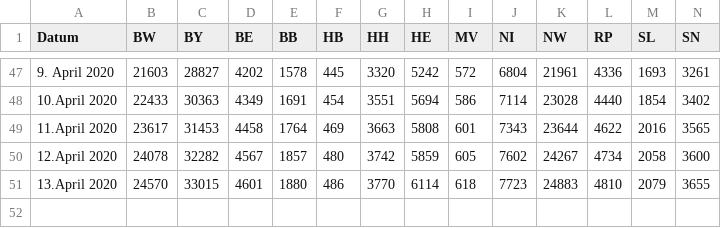
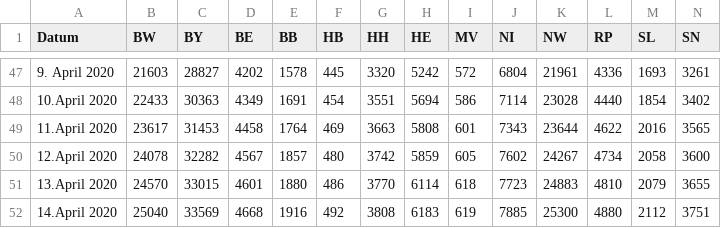
Before and after one commit to j-fu/coronaplot, a CSV file: code/rki.csv, drawn as a sheet; only a part is shown, gaps mark what is left out; rows hold the shown columns only; the diff names each change by its address in the sheet, - before the commit and + after, or states it on an @@ line.

Commit message:
data update

```diff
--- a/code/rki.csv
+++ b/code/rki.csv
+row 52: 14.April 2020 | 25040 | 33569 | 4668 | 1916 | 492 | 3808 | 6183 | 619 | 7885 | 25300 | 4880 | 2112 | 3751
```
Also changed, not shown: 15 other files.
